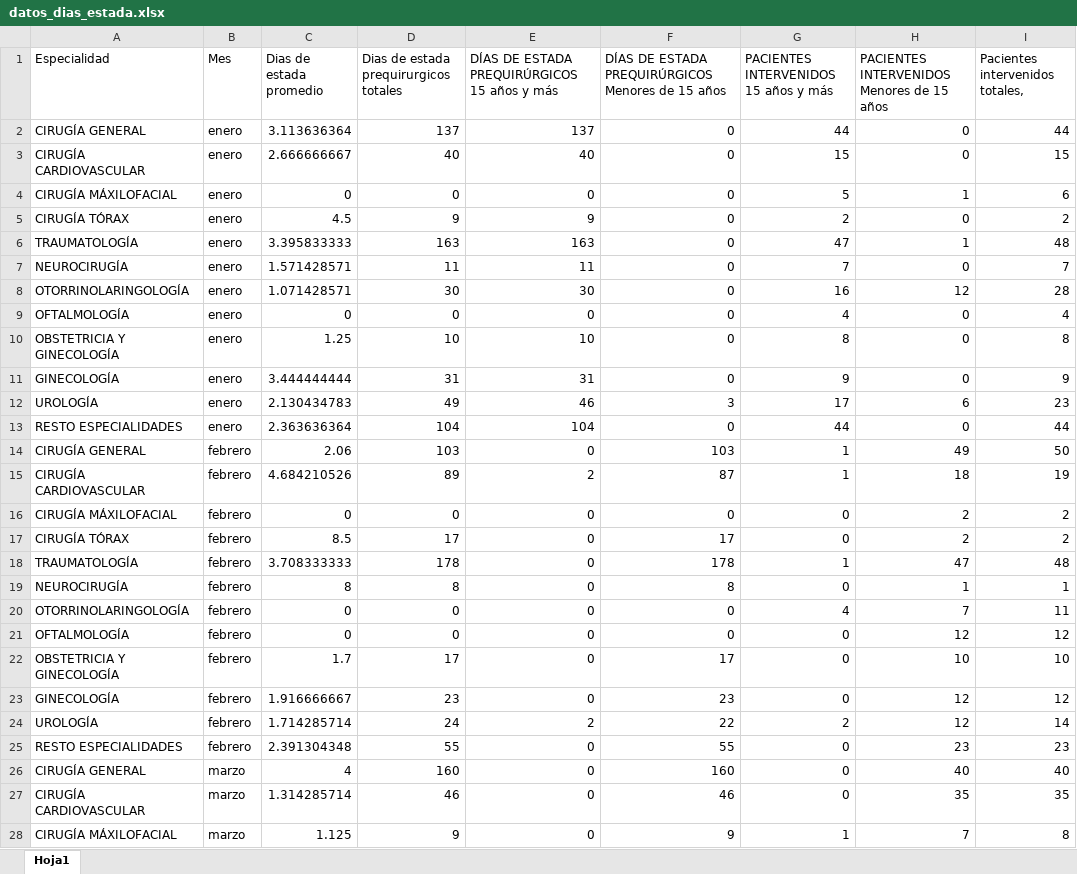
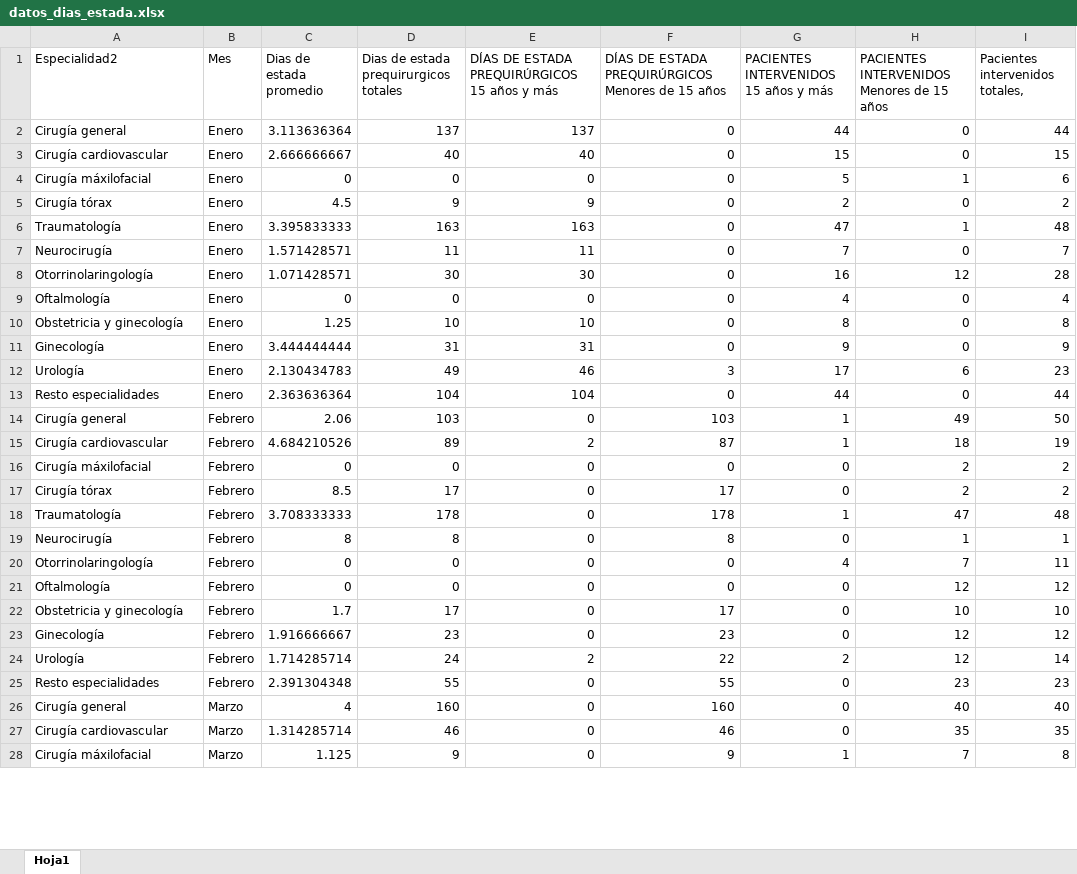
Before and after one commit to jfvenegasg/app_health_r_medicine, an Excel workbook: app-medicine-r/modulos/data/datos_dias_estada.xlsx, sheet Hoja1, drawn as a sheet; only a part is shown; values as stored, in another font and other column widths than the file's, no borders; table styles not drawn; the diff covers the shown part only; the diff names each change by its address in the sheet, - before the commit and + after, or states it on an @@ line.

```diff
--- a/app-medicine-r/modulos/data/datos_dias_estada.xlsx (sheet Hoja1)
+++ b/app-medicine-r/modulos/data/datos_dias_estada.xlsx (sheet Hoja1)
-A1: Especialidad
+A1: Especialidad2
-A2 (Especialidad2): CIRUGÍA GENERAL
+A2 (Especialidad2): Cirugía general
-B2:B13 (Mes): enero
+B2:B13 (Mes): Enero
-A3 (Especialidad2): CIRUGÍA CARDIOVASCULAR
+A3 (Especialidad2): Cirugía cardiovascular
-A4 (Especialidad2): CIRUGÍA MÁXILOFACIAL
+A4 (Especialidad2): Cirugía máxilofacial
-A5 (Especialidad2): CIRUGÍA TÓRAX
+A5 (Especialidad2): Cirugía tórax
-A6 (Especialidad2): TRAUMATOLOGÍA
+A6 (Especialidad2): Traumatología
-A7 (Especialidad2): NEUROCIRUGÍA
+A7 (Especialidad2): Neurocirugía
-A8 (Especialidad2): OTORRINOLARINGOLOGÍA
+A8 (Especialidad2): Otorrinolaringología
-A9 (Especialidad2): OFTALMOLOGÍA
+A9 (Especialidad2): Oftalmología
-A10 (Especialidad2): OBSTETRICIA Y GINECOLOGÍA
+A10 (Especialidad2): Obstetricia y ginecología
-A11 (Especialidad2): GINECOLOGÍA
+A11 (Especialidad2): Ginecología
-A12 (Especialidad2): UROLOGÍA
+A12 (Especialidad2): Urología
-A13 (Especialidad2): RESTO ESPECIALIDADES
+A13 (Especialidad2): Resto especialidades
-A14 (Especialidad2): CIRUGÍA GENERAL
+A14 (Especialidad2): Cirugía general
-B14:B25 (Mes): febrero
+B14:B25 (Mes): Febrero
-A15 (Especialidad2): CIRUGÍA CARDIOVASCULAR
+A15 (Especialidad2): Cirugía cardiovascular
-A16 (Especialidad2): CIRUGÍA MÁXILOFACIAL
+A16 (Especialidad2): Cirugía máxilofacial
-A17 (Especialidad2): CIRUGÍA TÓRAX
+A17 (Especialidad2): Cirugía tórax
-A18 (Especialidad2): TRAUMATOLOGÍA
+A18 (Especialidad2): Traumatología
-A19 (Especialidad2): NEUROCIRUGÍA
+A19 (Especialidad2): Neurocirugía
-A20 (Especialidad2): OTORRINOLARINGOLOGÍA
+A20 (Especialidad2): Otorrinolaringología
-A21 (Especialidad2): OFTALMOLOGÍA
+A21 (Especialidad2): Oftalmología
-A22 (Especialidad2): OBSTETRICIA Y GINECOLOGÍA
+A22 (Especialidad2): Obstetricia y ginecología
-A23 (Especialidad2): GINECOLOGÍA
+A23 (Especialidad2): Ginecología
-A24 (Especialidad2): UROLOGÍA
+A24 (Especialidad2): Urología
-A25 (Especialidad2): RESTO ESPECIALIDADES
+A25 (Especialidad2): Resto especialidades
-A26 (Especialidad2): CIRUGÍA GENERAL
+A26 (Especialidad2): Cirugía general
-B26:B28 (Mes): marzo
+B26:B28 (Mes): Marzo
-A27 (Especialidad2): CIRUGÍA CARDIOVASCULAR
+A27 (Especialidad2): Cirugía cardiovascular
-A28 (Especialidad2): CIRUGÍA MÁXILOFACIAL
+A28 (Especialidad2): Cirugía máxilofacial
```
Also changed, not shown: 282 edited cells elsewhere in this sheet, app-medicine-r/modulos/data/datos_supensiones_por_especialidad.xlsx, app-medicine-r/modulos/data/datos_suspensiones_bd.xlsx, 4 other files.
